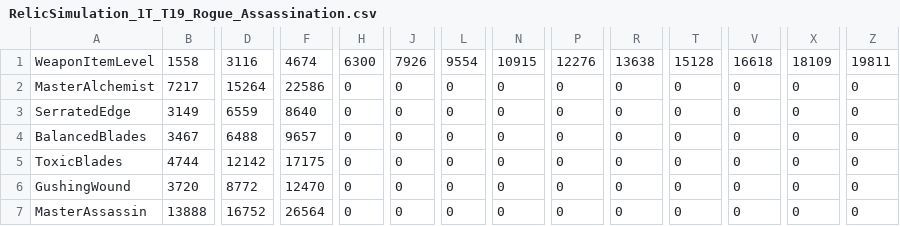
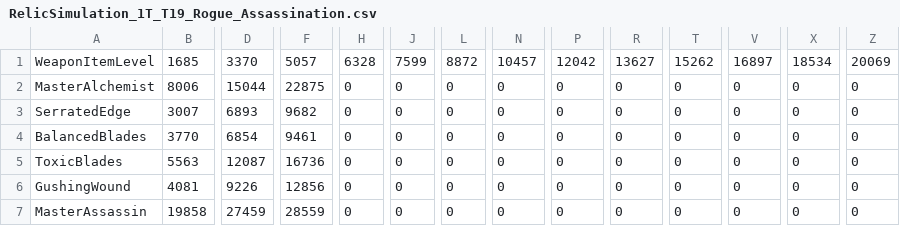
Before and after one commit to herotc/legion.herodamage.com, a CSV file: data/RelicSimulation_1T_T19_Rogue_Assassination.csv, drawn as a sheet; only a part is shown, gaps mark what is left out; the diff covers the shown part only; the diff names each change by its address in the sheet, - before the commit and + after, or states it on an @@ line.

```diff
--- a/data/RelicSimulation_1T_T19_Rogue_Assassination.csv
+++ b/data/RelicSimulation_1T_T19_Rogue_Assassination.csv
-B1: 1558
+B1: 1685
-D1: 3116
+D1: 3370
-F1: 4674
+F1: 5057
-H1: 6300
+H1: 6328
-J1: 7926
+J1: 7599
-L1: 9554
+L1: 8872
-N1: 10915
+N1: 10457
-P1: 12276
+P1: 12042
-R1: 13638
+R1: 13627
-T1: 15128
+T1: 15262
-V1: 16618
+V1: 16897
-X1: 18109
+X1: 18534
-Z1: 19811
+Z1: 20069
-B2: 7217
+B2: 8006
-D2: 15264
+D2: 15044
-F2: 22586
+F2: 22875
-B3: 3149
+B3: 3007
-D3: 6559
+D3: 6893
-F3: 8640
+F3: 9682
-B4: 3467
+B4: 3770
-D4: 6488
+D4: 6854
-F4: 9657
+F4: 9461
-B5: 4744
+B5: 5563
-D5: 12142
+D5: 12087
-F5: 17175
+F5: 16736
-B6: 3720
+B6: 4081
-D6: 8772
+D6: 9226
-F6: 12470
+F6: 12856
-B7: 13888
+B7: 19858
-D7: 16752
+D7: 27459
-F7: 26564
+F7: 28559
```
Also changed, not shown: 14 edited cells elsewhere in this file, data/RelicSimulation_1T_T19_Rogue_Outlaw.csv, data/RelicSimulation_1T_T19_Rogue_Subtlety.csv, 30 other files.
